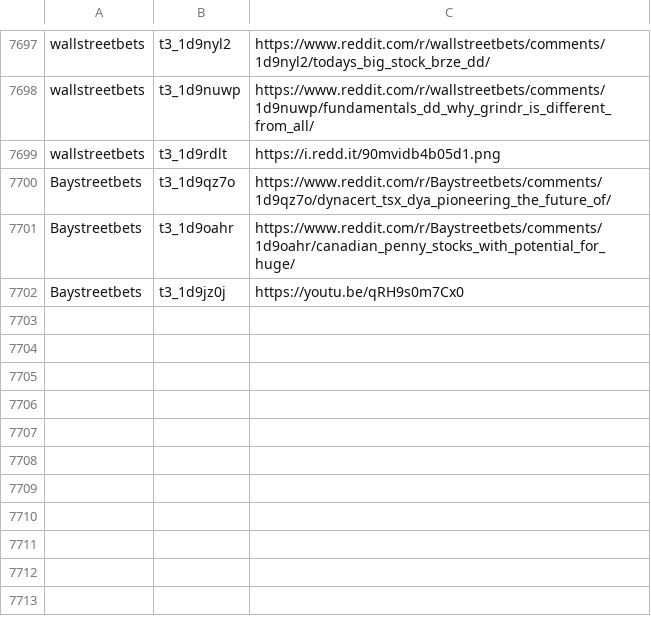
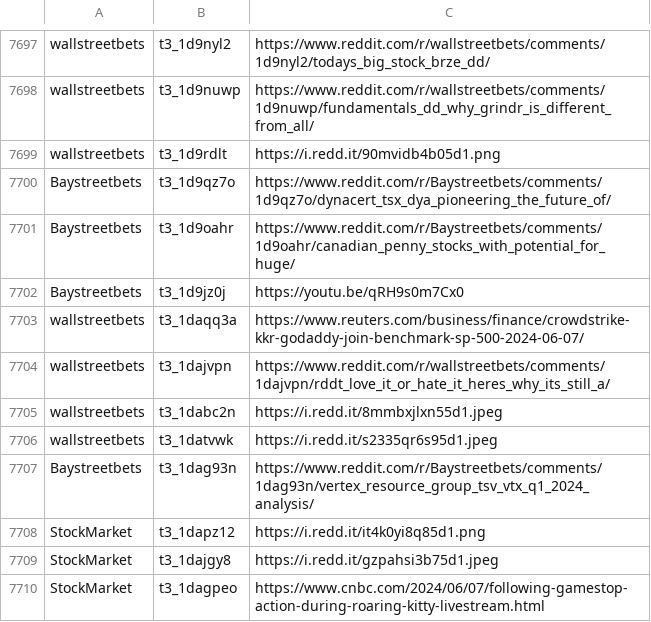
Before and after one commit to dli-invest/finreddit, a CSV file: internal/stocks_sr.csv, drawn as a sheet; only a part is shown, gaps mark what is left out.

```diff
--- a/internal/stocks_sr.csv
+++ b/internal/stocks_sr.csv
@@ -7702 +7702,9 @@ Baystreetbets,t3_1d9oahr,https://www.reddit.com/r/Baystreetbets/comments/1d9oahr
 Baystreetbets,t3_1d9jz0j,https://youtu.be/qRH9s0m7Cx0
+wallstreetbets,t3_1daqq3a,https://www.reuters.com/business/finance/crowdstrike-kkr-godaddy-join-benchmark-sp-500-2024-06-07/
+wallstreetbets,t3_1dajvpn,https://www.reddit.com/r/wallstreetbets/comments/1dajvpn/rddt_love_it_or_hate_it_heres_why_its_still_a/
+wallstreetbets,t3_1dabc2n,https://i.redd.it/8mmbxjlxn55d1.jpeg
+wallstreetbets,t3_1datvwk,https://i.redd.it/s2335qr6s95d1.jpeg
+Baystreetbets,t3_1dag93n,https://www.reddit.com/r/Baystreetbets/comments/1dag93n/vertex_resource_group_tsv_vtx_q1_2024_analysis/
+StockMarket,t3_1dapz12,https://i.redd.it/it4k0yi8q85d1.png
+StockMarket,t3_1dajgy8,https://i.redd.it/gzpahsi3b75d1.jpeg
+StockMarket,t3_1dagpeo,https://www.cnbc.com/2024/06/07/following-gamestop-action-during-roaring-kitty-livestream.html
```
